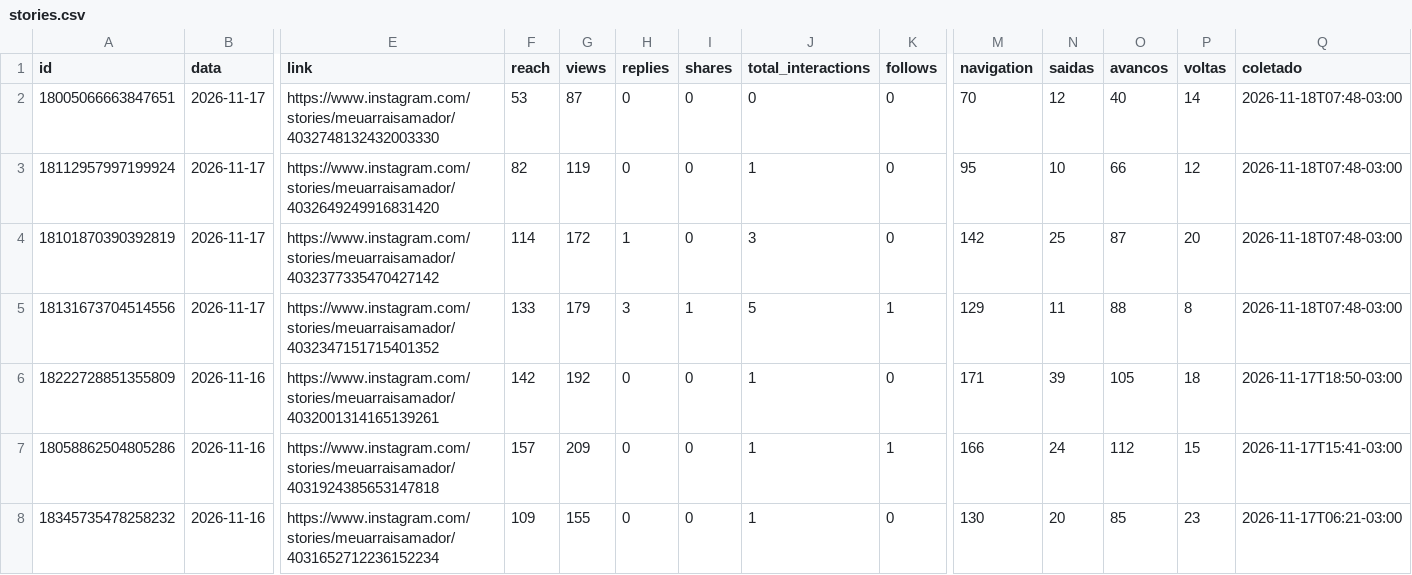
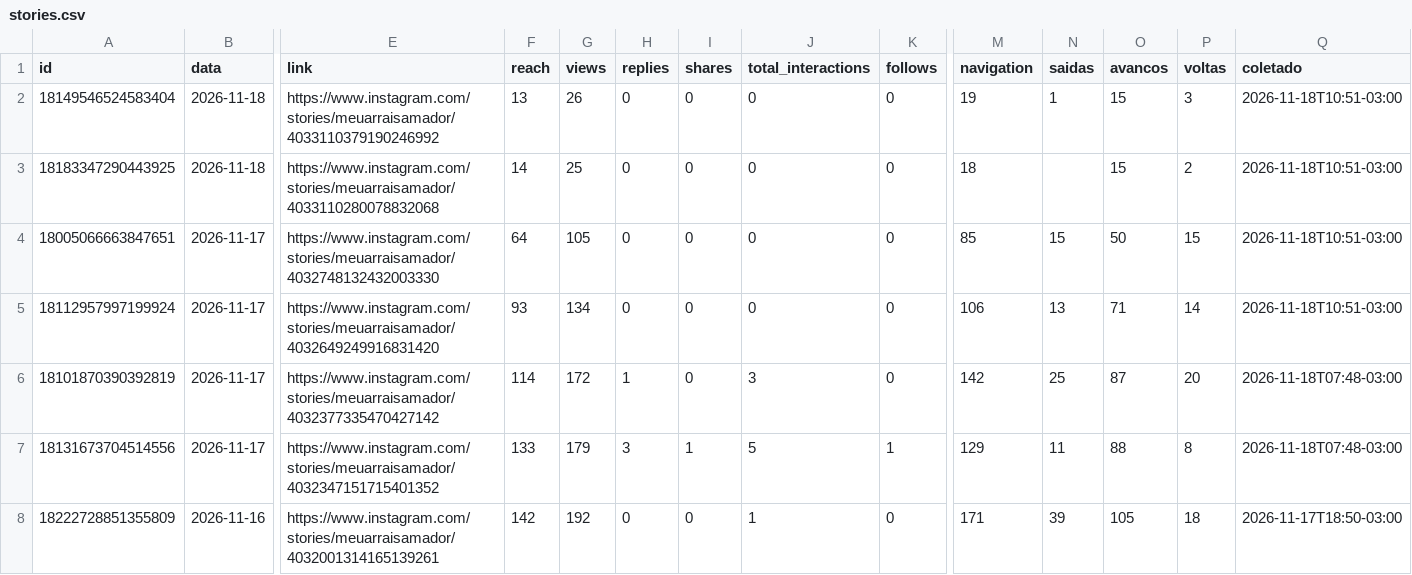
Before and after one commit to denysdmo/maa-publicador, a CSV file: metricas/stories.csv, drawn as a sheet; only a part is shown, gaps mark what is left out; the shorter side is filled out with more unchanged rows; addresses are those after the commit; rows hold the shown columns only; the diff names each change by its address in the sheet, - before the commit and + after, or states it on an @@ line.

```diff
--- a/metricas/stories.csv
+++ b/metricas/stories.csv
+row 2: 18149546524583404 | 2026-11-18 | https://www.instagram.com/stories/meuarraisamador/4033110379190246992 | 13 | 26 | 0 | 0 | 0 | 0 | 19 | 1 | 15 | 3 | 2026-11-18T10:51-03:00
+row 3: 18183347290443925 | 2026-11-18 | https://www.instagram.com/stories/meuarraisamador/4033110280078832068 | 14 | 25 | 0 | 0 | 0 | 0 | 18 |  | 15 | 2 | 2026-11-18T10:51-03:00
-F4 (reach): 53
+F4 (reach): 64
-G4 (views): 87
+G4 (views): 105
-M4 (navigation): 70
+M4 (navigation): 85
-N4 (saidas): 12
+N4 (saidas): 15
-O4 (avancos): 40
+O4 (avancos): 50
-P4 (voltas): 14
+P4 (voltas): 15
-Q4:Q5 (coletado): 2026-11-18T07:48-03:00
+Q4:Q5 (coletado): 2026-11-18T10:51-03:00
-F5 (reach): 82
+F5 (reach): 93
-G5 (views): 119
+G5 (views): 134
-J5 (total_interactions): 1
+J5 (total_interactions): 0
-M5 (navigation): 95
+M5 (navigation): 106
-N5 (saidas): 10
+N5 (saidas): 13
-O5 (avancos): 66
+O5 (avancos): 71
-P5 (voltas): 12
+P5 (voltas): 14
```
Also changed, not shown: metricas/conta.csv, metricas/midias.csv, 2 other files.
